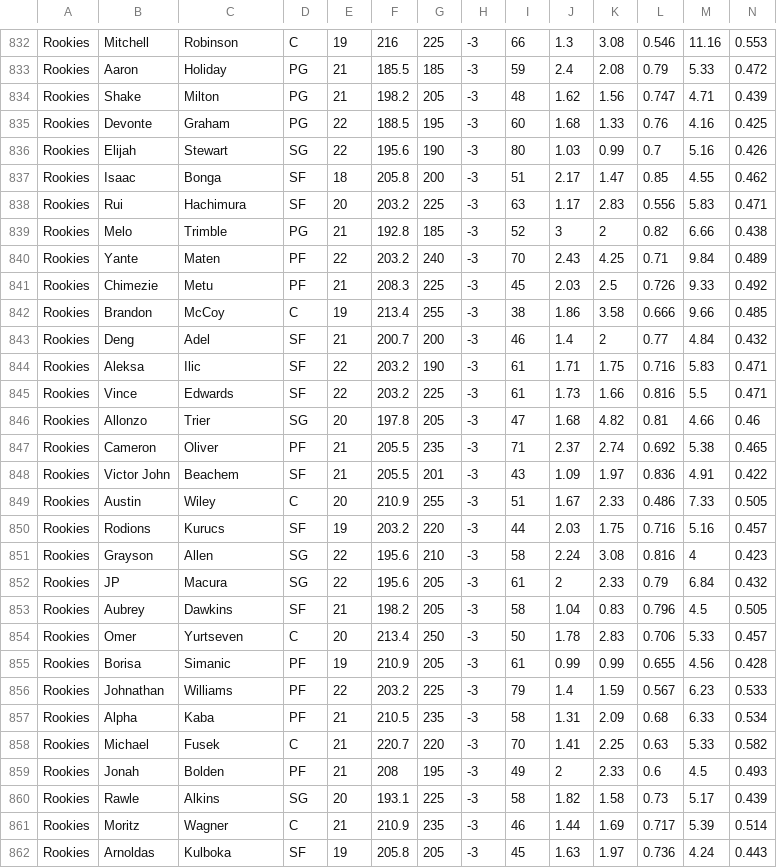
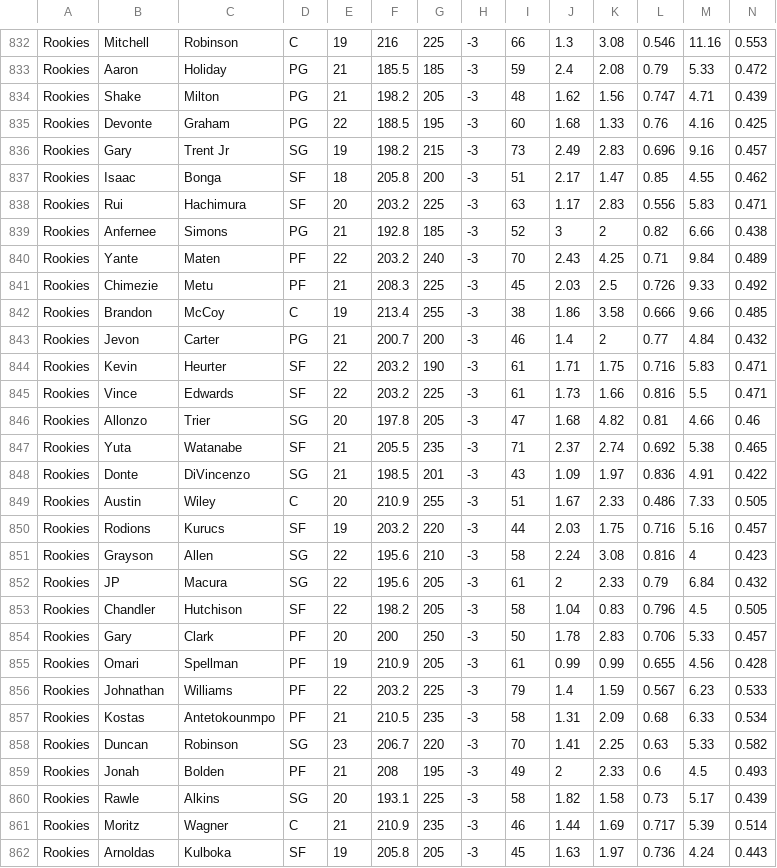
Before and after one commit to James0014/jam, a CSV file: NBA2017OCTOBER.csv, drawn as a sheet; only a part is shown, gaps mark what is left out; removed rows and columns are numbered as before the commit, all else as after; rows hold the shown columns only; the diff covers the shown part only; the diff names each change by its address in the sheet, - before the commit and + after, or states it on an @@ line.

```diff
--- a/NBA2017OCTOBER.csv
+++ b/NBA2017OCTOBER.csv
-row 836: Rookies | Elijah | Stewart | SG | 22 | 195.6 | 190 | -3 | 80 | 1.03 | 0.99 | 0.7 | 5.16 | 0.426
@@ row 816 moved to row 836: Rookies @@
-B839: Melo
+B839: Anfernee
-C839: Trimble
+C839: Simons
-B843: Deng
+B843: Jevon
-C843: Adel
+C843: Carter
-D843: SF
+D843: PG
-B844: Aleksa
+B844: Kevin
-C844: Ilic
+C844: Heurter
-B847: Cameron
+B847: Yuta
-C847: Oliver
+C847: Watanabe
-D847: PF
+D847: SF
-B848: Victor John
+B848: Donte
-C848: Beachem
+C848: DiVincenzo
-D848: SF
+D848: SG
-F848: 205.5
+F848: 198.5
-B853: Aubrey
+B853: Chandler
-C853: Dawkins
+C853: Hutchison
-E853: 21
+E853: 22
-B854: Omer
+B854: Gary
-C854: Yurtseven
+C854: Clark
-D854: C
+D854: PF
-F854: 213.4
+F854: 200
-B855: Borisa
+B855: Omari
-C855: Simanic
+C855: Spellman
-B857: Alpha
+B857: Kostas
-C857: Kaba
+C857: Antetokounmpo
-B858: Michael
+B858: Duncan
-C858: Fusek
+C858: Robinson
-D858: C
+D858: SG
-E858: 21
+E858: 23
-F858: 220.7
+F858: 206.7
```
Also changed, not shown: 2 added rows, 1 removed row and 29 edited cells elsewhere in this file.
